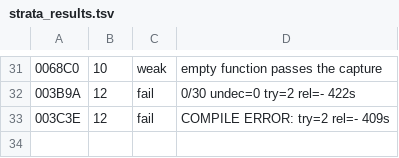
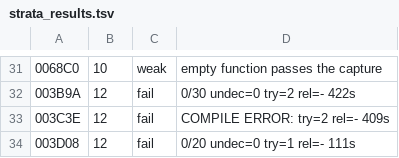
Before and after one commit to DanimanX/Taitof3Decomp, a TSV file: elvactr/work/strata_results.tsv, drawn as a sheet; only a part is shown, gaps mark what is left out.

```diff
--- a/elvactr/work/strata_results.tsv
+++ b/elvactr/work/strata_results.tsv
@@ -33 +33,2 @@
 003C3E	12	fail	COMPILE ERROR: try=2 rel=- 409s
+003D08	12	fail	0/20 undec=0 try=1 rel=- 111s
```
Also changed, not shown: 2 other files.
